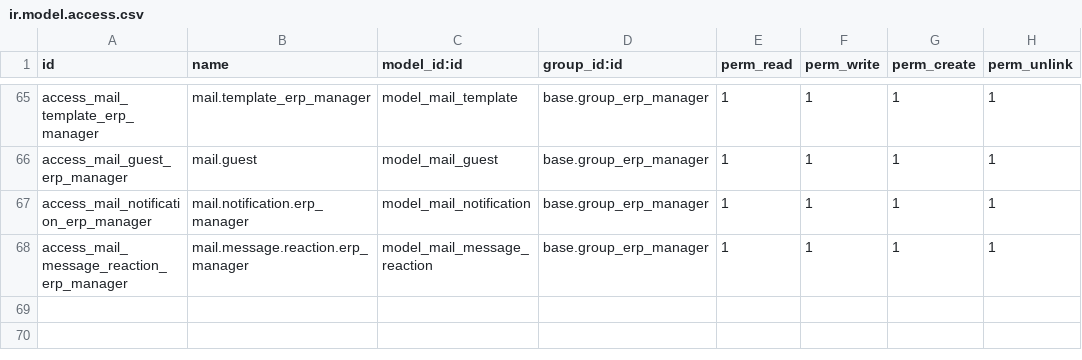
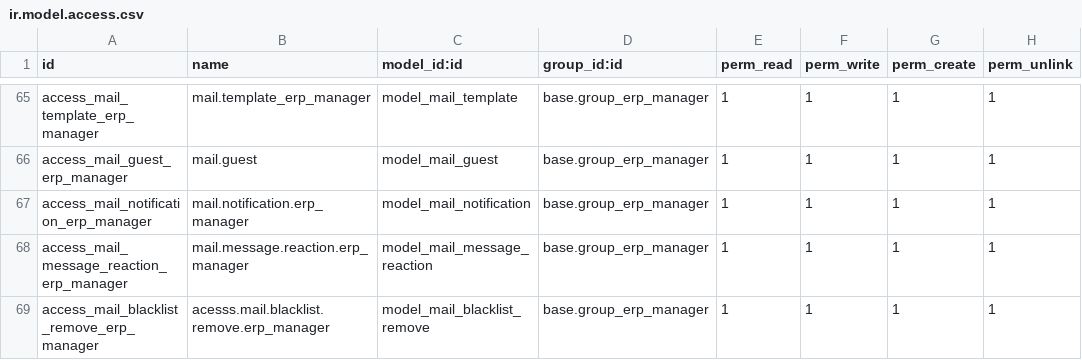
Before and after one commit to BookmOfficial/odoo, a CSV file: addons/mail/security/ir.model.access.csv, drawn as a sheet; only a part is shown, gaps mark what is left out.

Commit message:
[SEC:mail] Add email remove from blacklist access to group erp manager

```diff
--- a/addons/mail/security/ir.model.access.csv
+++ b/addons/mail/security/ir.model.access.csv
@@ -68 +68,2 @@ access_mail_notification_erp_manager, mail.notification.erp_manager,model_mail_n
 access_mail_message_reaction_erp_manager,mail.message.reaction.erp_manager,model_mail_message_reaction,base.group_erp_manager,1,1,1,1
+access_mail_blacklist_remove_erp_manager,acesss.mail.blacklist.remove.erp_manager,model_mail_blacklist_remove,base.group_erp_manager,1,1,1,1
```
